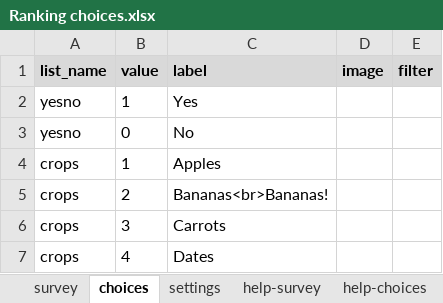
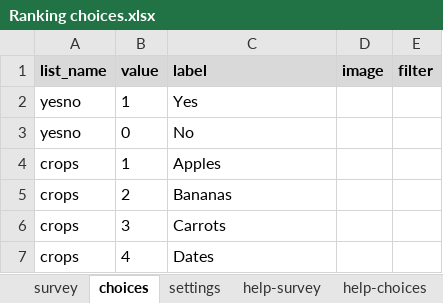
Before and after one commit to surveycto/ranking-choices, an Excel workbook: extras/test-form/Ranking choices.xlsx, sheet choices, drawn as a sheet; values as stored, in another font and other column widths than the file's, no borders; conditional formats not drawn; the diff names each change by its address in the sheet, - before the commit and + after, or states it on an @@ line.

```diff
--- a/extras/test-form/Ranking choices.xlsx (sheet choices)
+++ b/extras/test-form/Ranking choices.xlsx (sheet choices)
-C5 (label): Bananas<br>Bananas!
+C5 (label): Bananas
```
Also changed, not shown: sheet settings, 1 other file.
